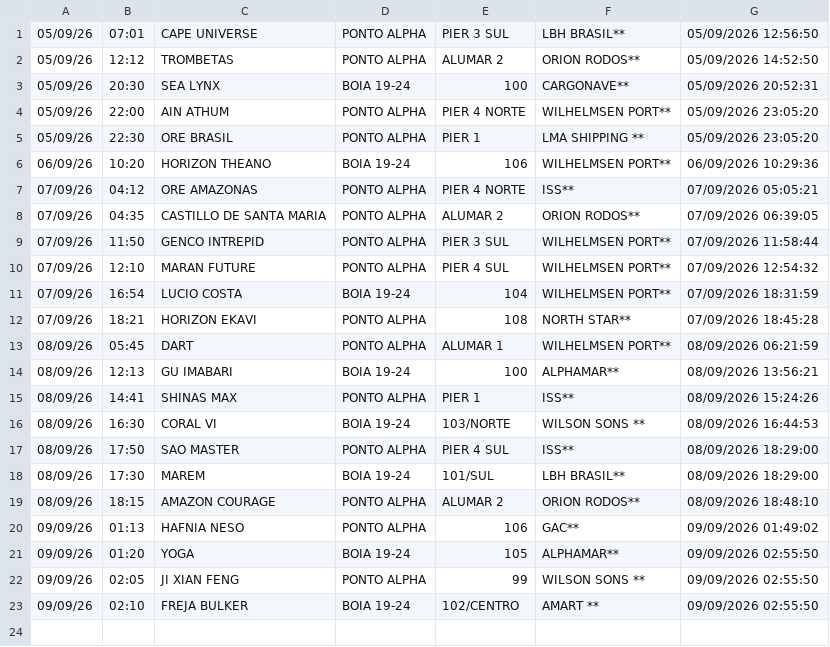
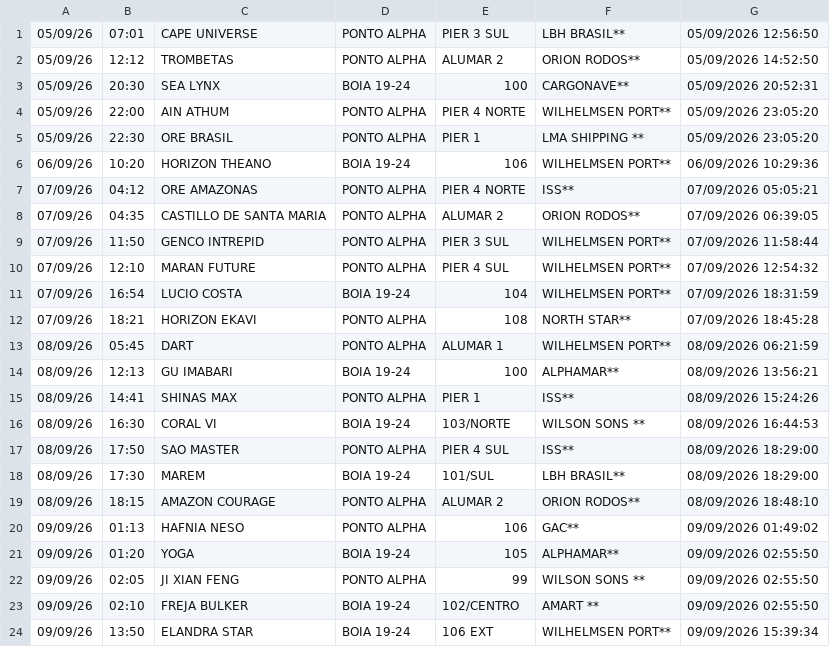
Before and after one commit to Leoofclima/Monitor-Apem, a CSV file: historico_atracacoes.csv, drawn as a sheet; the diff names each change by its address in the sheet, - before the commit and + after, or states it on an @@ line.

```diff
--- a/historico_atracacoes.csv
+++ b/historico_atracacoes.csv
+row 24: 09/09/26 | 13:50 | ELANDRA STAR | BOIA 19-24 | 106 EXT | WILHELMSEN PORT** | 09/09/2026 15:39:34
```
Also changed, not shown: 3 other files.
